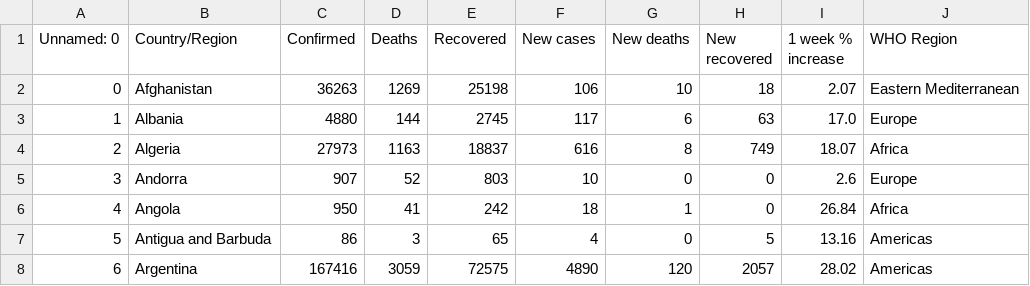
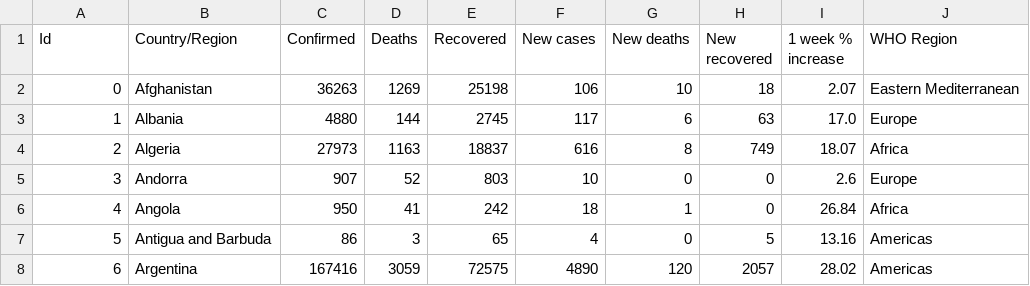
Before and after one commit to Lokey2411/data-mining-final-mission, a CSV file: country_wise_latest.csv, drawn as a sheet; only a part is shown.

```diff
--- a/country_wise_latest.csv
+++ b/country_wise_latest.csv
@@ -1,2 +1,2 @@
-Unnamed: 0,Country/Region,Confirmed,Deaths,Recovered,New cases,New deaths,New recovered,1 week % increase,WHO Region
+Id,Country/Region,Confirmed,Deaths,Recovered,New cases,New deaths,New recovered,1 week % increase,WHO Region
 0,Afghanistan,36263,1269,25198,106,10,18,2.07,Eastern Mediterranean
```
Also changed, not shown: 1 other file.
